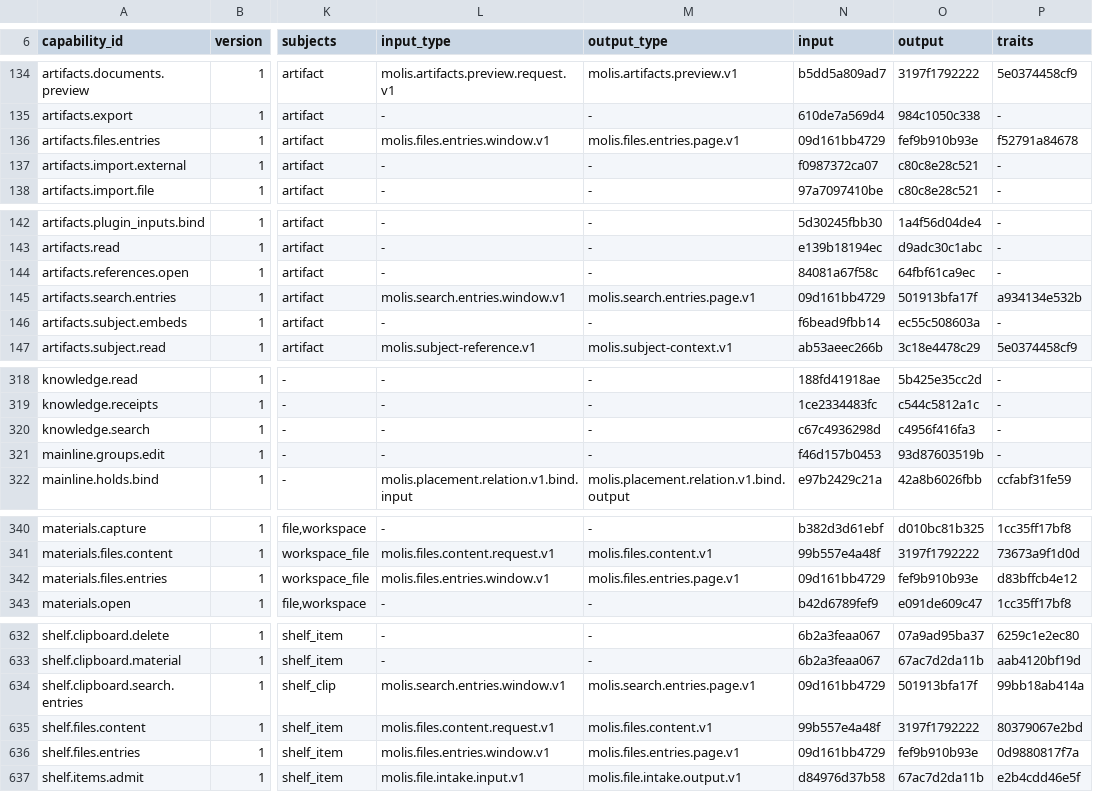
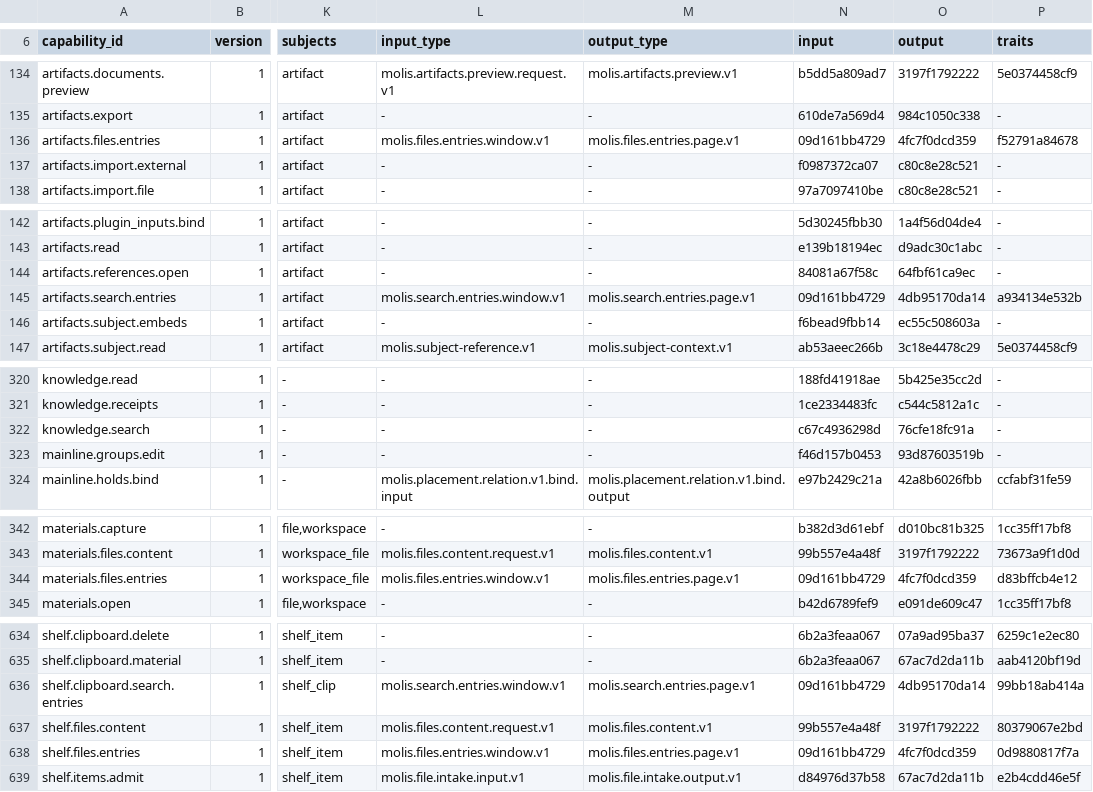
Before and after one commit to molis-ai/molis-work, a TSV file: tooling/gates/actions/host-actions.tsv, drawn as a sheet; only a part is shown, gaps mark what is left out; addresses are those after the commit; the diff covers the shown part only; the diff names each change by its address in the sheet, - before the commit and + after, or states it on an @@ line.

```diff
--- a/tooling/gates/actions/host-actions.tsv
+++ b/tooling/gates/actions/host-actions.tsv
-O136 (output): fef9b910b93e
+O136 (output): 4fc7f0dcd359
-O145 (output): 501913bfa17f
+O145 (output): 4db95170da14
-O322 (output): c4956f416fa3
+O322 (output): 76cfe18fc91a
-O344 (output): fef9b910b93e
+O344 (output): 4fc7f0dcd359
-O636 (output): 501913bfa17f
+O636 (output): 4db95170da14
-O638 (output): fef9b910b93e
+O638 (output): 4fc7f0dcd359
```
Also changed, not shown: 2 added rows and 13 edited cells elsewhere in this file, 3 other files.
